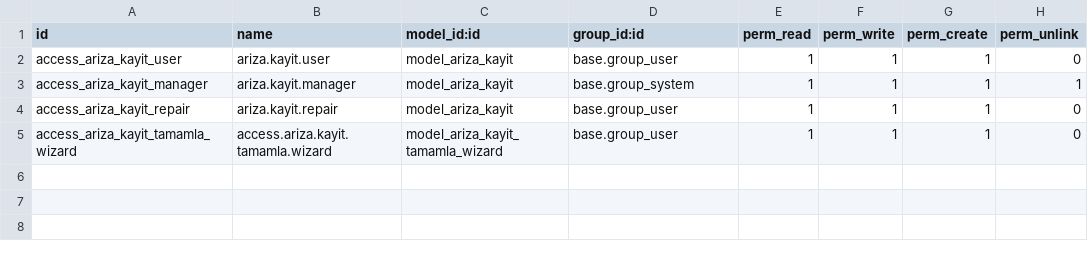
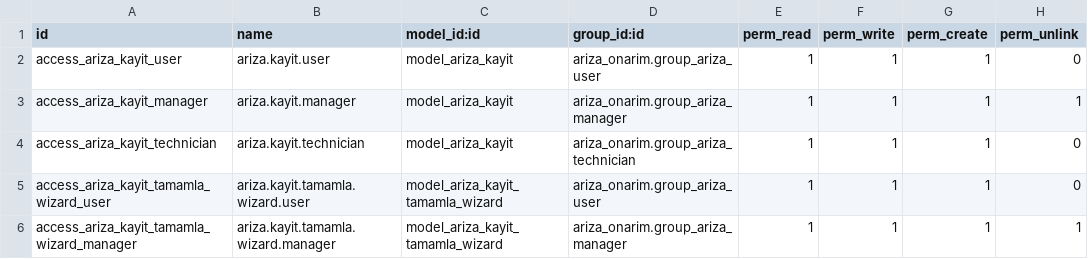
Before and after one commit to toftamars/ariza_onarim, a CSV file: ariza_onarim/security/ir.model.access.csv, drawn as a sheet.

```diff
--- a/ariza_onarim/security/ir.model.access.csv
+++ b/ariza_onarim/security/ir.model.access.csv
@@ -1,5 +1,6 @@
 id,name,model_id:id,group_id:id,perm_read,perm_write,perm_create,perm_unlink
-access_ariza_kayit_user,ariza.kayit.user,model_ariza_kayit,base.group_user,1,1,1,0
-access_ariza_kayit_manager,ariza.kayit.manager,model_ariza_kayit,base.group_system,1,1,1,1
-access_ariza_kayit_repair,ariza.kayit.repair,model_ariza_kayit,base.group_user,1,1,1,0
-access_ariza_kayit_tamamla_wizard,access.ariza.kayit.tamamla.wizard,model_ariza_kayit_tamamla_wizard,base.group_user,1,1,1,0
+access_ariza_kayit_user,ariza.kayit.user,model_ariza_kayit,ariza_onarim.group_ariza_user,1,1,1,0
+access_ariza_kayit_manager,ariza.kayit.manager,model_ariza_kayit,ariza_onarim.group_ariza_manager,1,1,1,1
+access_ariza_kayit_technician,ariza.kayit.technician,model_ariza_kayit,ariza_onarim.group_ariza_technician,1,1,1,0
+access_ariza_kayit_tamamla_wizard_user,ariza.kayit.tamamla.wizard.user,model_ariza_kayit_tamamla_wizard,ariza_onarim.group_ariza_user,1,1,1,0
+access_ariza_kayit_tamamla_wizard_manager,ariza.kayit.tamamla.wizard.manager,model_ariza_kayit_tamamla_wizard,ariza_onarim.group_ariza_manager,1,1,1,1
```
Also changed, not shown: 3 other files.
